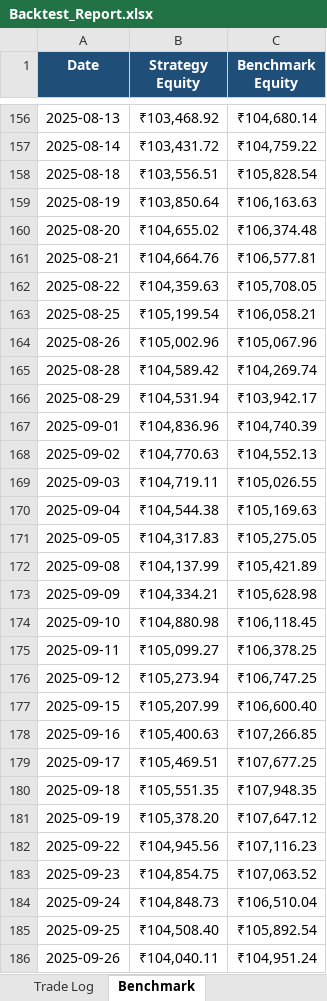
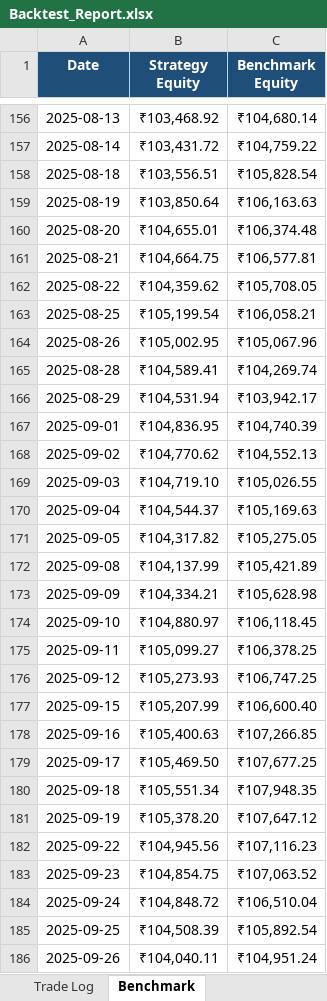
Before and after one commit to Swarnadeep-dey/AlgoEdge, an Excel workbook: results/Backtest_Report.xlsx, sheet Benchmark, drawn as a sheet; only a part is shown, gaps mark what is left out; values as stored, in another font and other column widths than the file's, no borders; charts and pictures not drawn; the diff covers the shown part only; the diff names each change by its address in the sheet, - before the commit and + after, or states it on an @@ line.

```diff
--- a/results/Backtest_Report.xlsx (sheet Benchmark)
+++ b/results/Backtest_Report.xlsx (sheet Benchmark)
-B160 (Strategy Equity): ₹104,655.02
+B160 (Strategy Equity): ₹104,655.01
-B161 (Strategy Equity): ₹104,664.76
+B161 (Strategy Equity): ₹104,664.75
-B162 (Strategy Equity): ₹104,359.63
+B162 (Strategy Equity): ₹104,359.62
-B164 (Strategy Equity): ₹105,002.96
+B164 (Strategy Equity): ₹105,002.95
-B165 (Strategy Equity): ₹104,589.42
+B165 (Strategy Equity): ₹104,589.41
-B167 (Strategy Equity): ₹104,836.96
+B167 (Strategy Equity): ₹104,836.95
-B168 (Strategy Equity): ₹104,770.63
+B168 (Strategy Equity): ₹104,770.62
-B169 (Strategy Equity): ₹104,719.11
+B169 (Strategy Equity): ₹104,719.10
-B170 (Strategy Equity): ₹104,544.38
+B170 (Strategy Equity): ₹104,544.37
-B171 (Strategy Equity): ₹104,317.83
+B171 (Strategy Equity): ₹104,317.82
-B174 (Strategy Equity): ₹104,880.98
+B174 (Strategy Equity): ₹104,880.97
-B176 (Strategy Equity): ₹105,273.94
+B176 (Strategy Equity): ₹105,273.93
-B179 (Strategy Equity): ₹105,469.51
+B179 (Strategy Equity): ₹105,469.50
-B180 (Strategy Equity): ₹105,551.35
+B180 (Strategy Equity): ₹105,551.34
-B184 (Strategy Equity): ₹104,848.73
+B184 (Strategy Equity): ₹104,848.72
-B185 (Strategy Equity): ₹104,508.40
+B185 (Strategy Equity): ₹104,508.39
```
Also changed, not shown: 102 edited cells elsewhere in this sheet, sheet Equity Curve, sheet Executive Summary, results/Screener_Results.xlsx, 3 other files.
